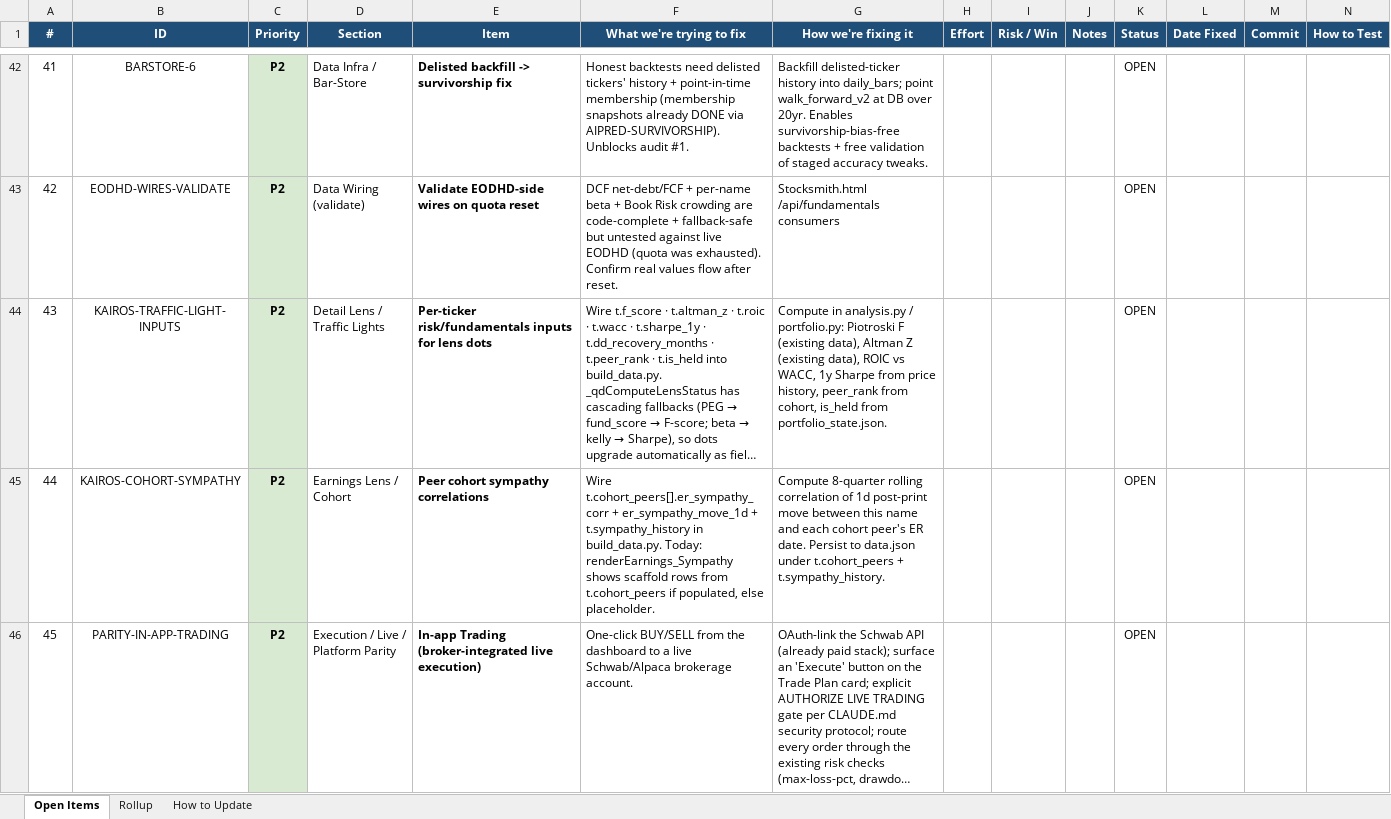
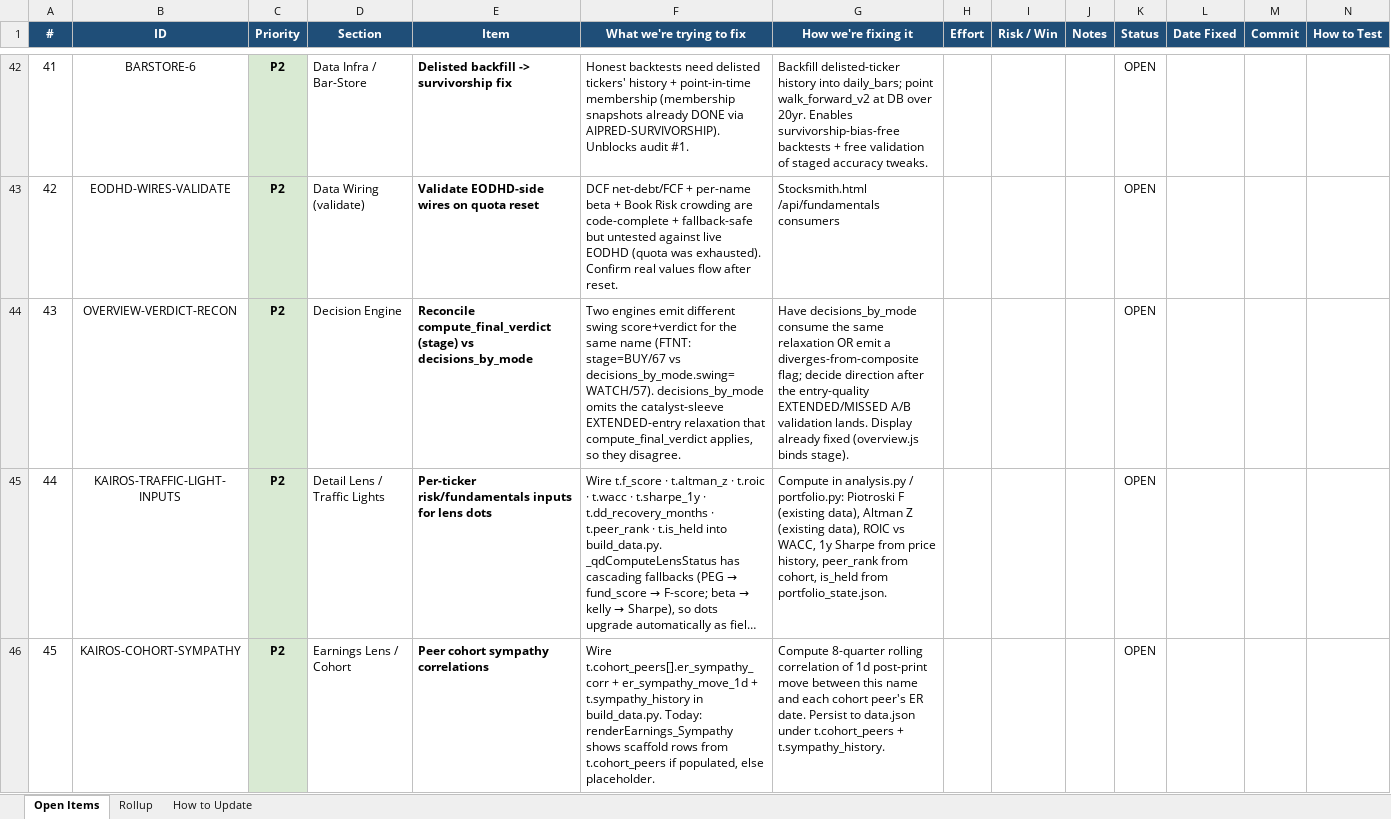
Before and after one commit to mystocktrades2024-sudo/BullVeda, an Excel workbook: cache/open_items_2026-06-09.xlsx, sheet Open Items, drawn as a sheet; only a part is shown, gaps mark what is left out; the shorter side is filled out with more unchanged rows; long unchanged cells end in …; values as stored, in another font and other column widths than the file's, no borders; addresses are those after the commit; the diff names each change by its address in the sheet, - before the commit and + after, or states it on an @@ line.

```diff
--- a/cache/open_items_2026-06-09.xlsx (sheet Open Items)
+++ b/cache/open_items_2026-06-09.xlsx (sheet Open Items)
+row 44: 43 | OVERVIEW-VERDICT-RECON | P2 | Decision Engine | Reconcile compute_final_verdict (stage) vs decisions_by_mode | Two engines emit different swing score+verdict for the same name (FTNT: stage=BUY/67 vs decisions_by_mode.swing=WATCH/57). decisions_by_mode omits the catalyst-sleeve EXTENDED-entry relaxation that compute_final_verdict applies, so they disagree. | Have decisions_by_mode consume the same relaxation OR emit a diverges-from-composite flag; decide direction after the entry-quality EXTENDED/MISSED A/B validation lands. Display already fixed (overview.js binds stage). |  |  |  | OPEN
@@ column A (#) renumbered from row 45 down @@
```
Also changed, not shown: sheet Rollup, 2 other files.
